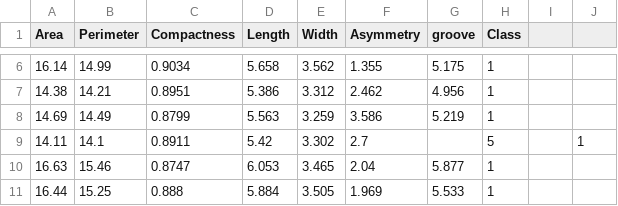
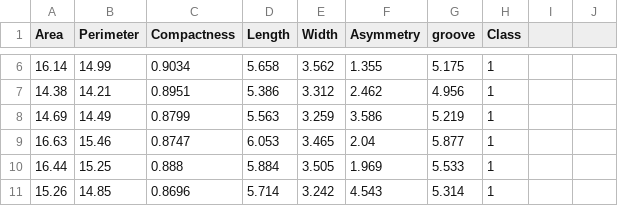
Before and after one commit to dfatlund/Datasets, a CSV file: seeds.csv, drawn as a sheet; only a part is shown, gaps mark what is left out; the shorter side is filled out with more unchanged rows; the diff names each change by its address in the sheet, - before the commit and + after, or states it on an @@ line.

Commit message:
Update seeds.csv

```diff
--- a/seeds.csv
+++ b/seeds.csv
-row 9: 14.11 | 14.1 | 0.8911 | 5.42 | 3.302 | 2.7 |  | 5 |  | 1
```
